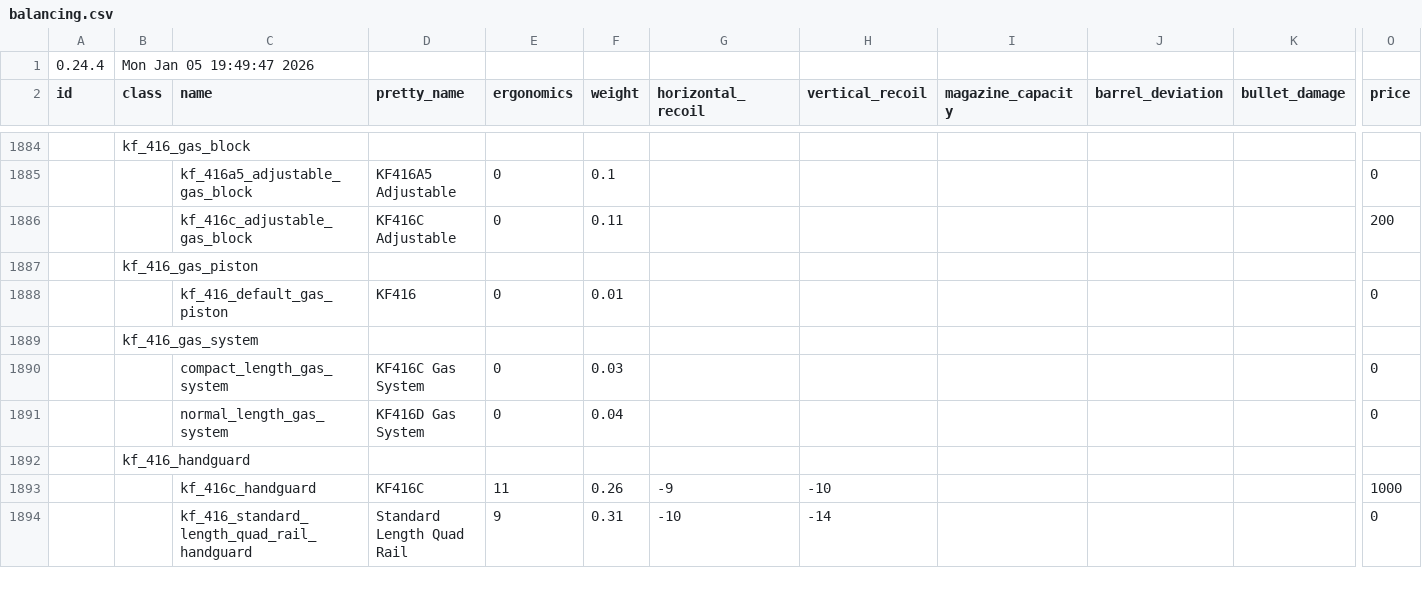
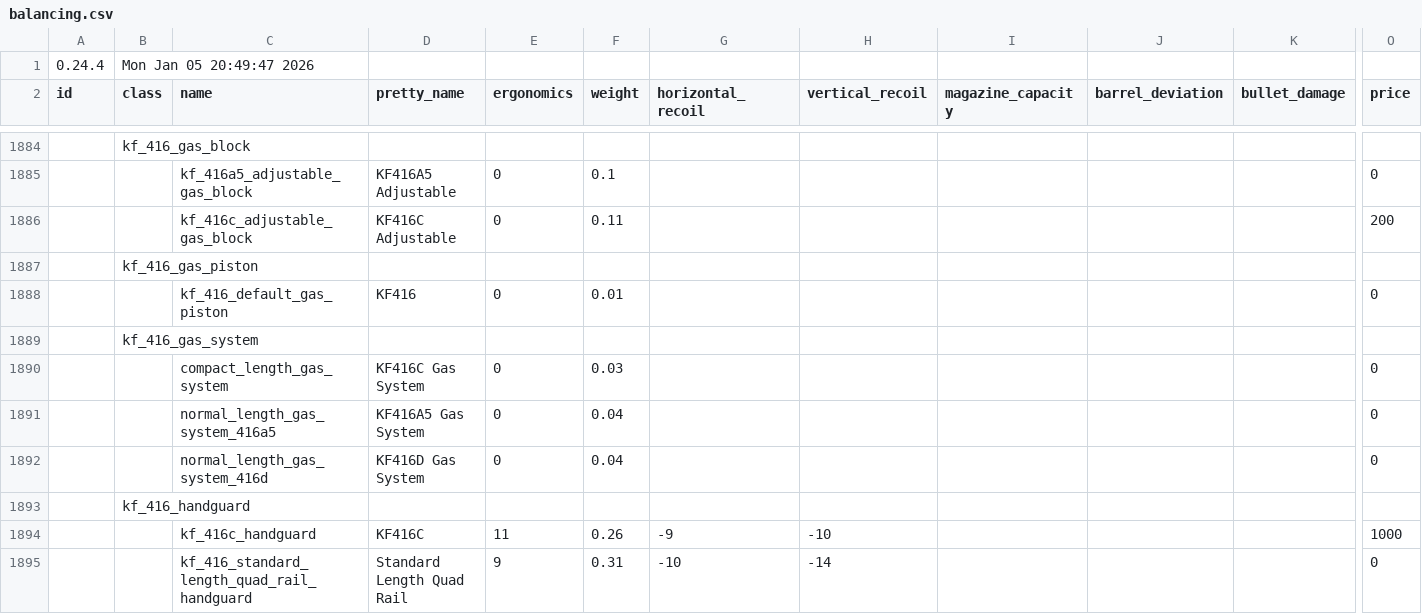
Before and after one commit to recoil-group/deadline-balancing, a CSV file: balancing.csv, drawn as a sheet; only a part is shown, gaps mark what is left out; addresses are those after the commit; rows hold the shown columns only; the diff names each change by its address in the sheet, - before the commit and + after, or states it on an @@ line.

Commit message:
fix 416 gas systems

```diff
--- a/balancing.csv
+++ b/balancing.csv
-B1 (class): Mon Jan 05 19:49:47 2026
+B1 (class): Mon Jan 05 20:49:47 2026
+row 1891:  |  | normal_length_gas_system_416a5 | KF416A5 Gas System | 0 | 0.04 |  |  |  |  |  | 0
-C1892 (name): normal_length_gas_system
+C1892 (name): normal_length_gas_system_416d
```
Also changed, not shown: testing.csv.
